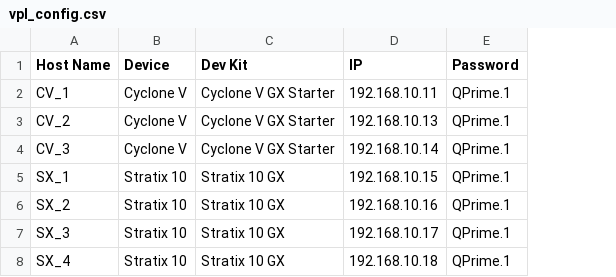
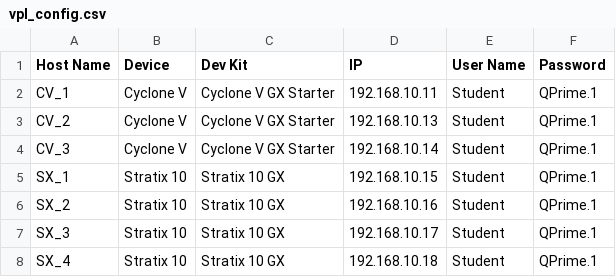
Before and after one commit to psgtrainingdummy/vpl_config, a CSV file: vpl_config.csv, drawn as a sheet; the diff names each change by its address in the sheet, - before the commit and + after, or states it on an @@ line.

Commit message:
Update vpl_config.csv

```diff
--- a/vpl_config.csv
+++ b/vpl_config.csv
+column E (User Name), rows 2-8: all Student
```
